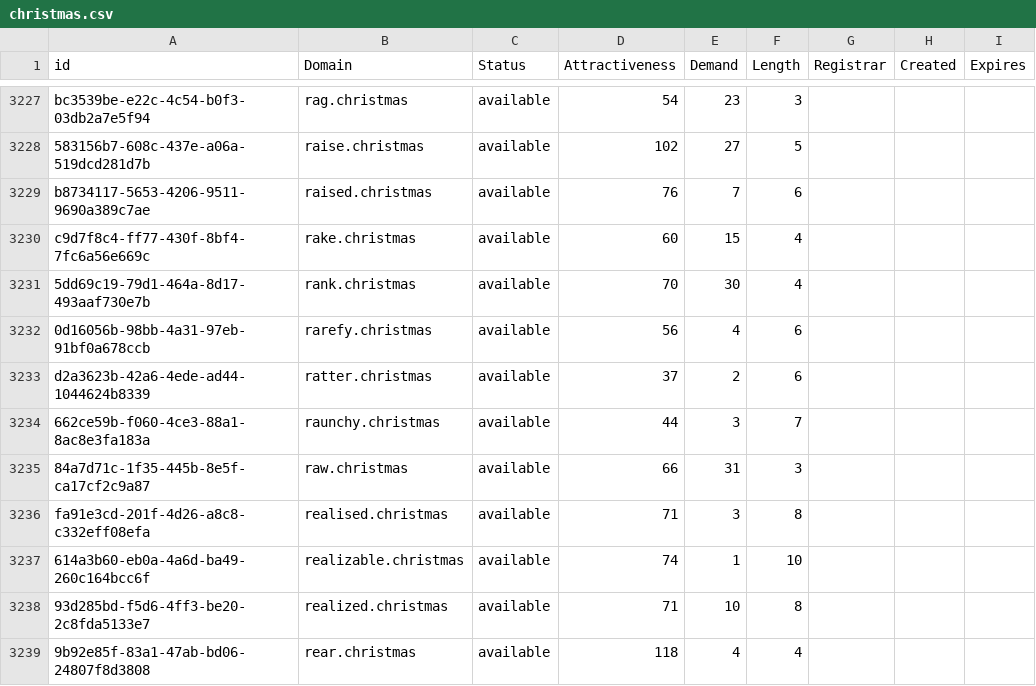
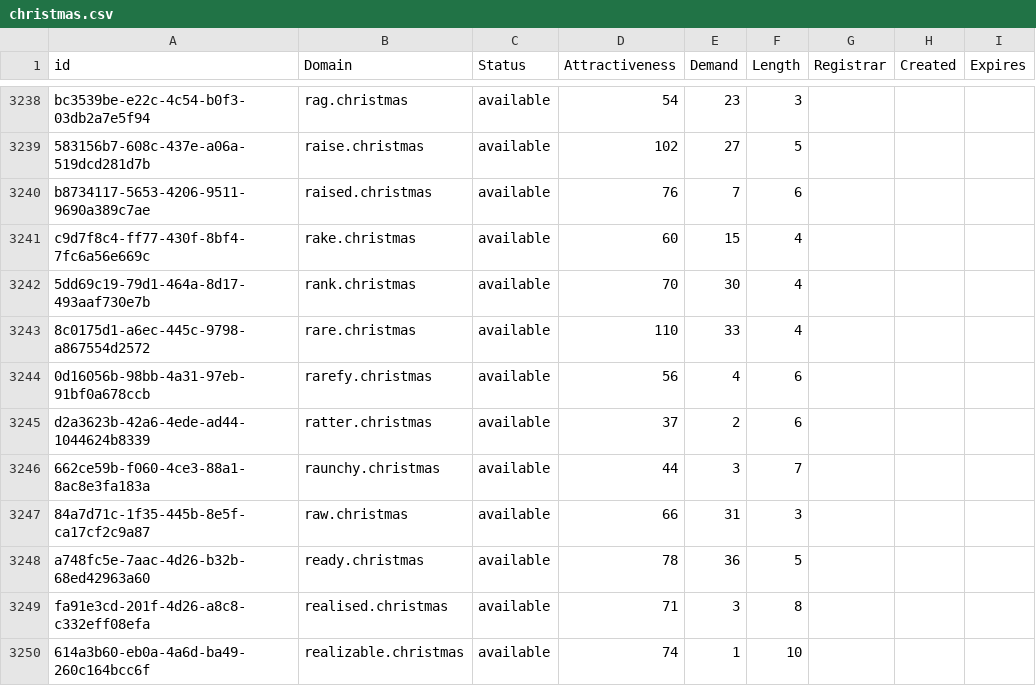
Before and after one commit to UniqueDomains/christmas-oneword-domains, a CSV file: christmas.csv, drawn as a sheet; only a part is shown, gaps mark what is left out; the shorter side is filled out with more unchanged rows; the diff covers the shown part only.

Commit message:
Domains update

```diff
--- a/christmas.csv
+++ b/christmas.csv
@@ -3231,2 +3242,3 @@ c9d7f8c4-ff77-430f-8bf4-7fc6a56e669c,rake.christmas,available,60,15,4,,,
 5dd69c19-79d1-464a-8d17-493aaf730e7b,rank.christmas,available,70,30,4,,,
+8c0175d1-a6ec-445c-9798-a867554d2572,rare.christmas,available,110,33,4,,,
 0d16056b-98bb-4a31-97eb-91bf0a678ccb,rarefy.christmas,available,56,4,6,,,
@@ -3235,2 +3247,3 @@ d2a3623b-42a6-4ede-ad44-1044624b8339,ratter.christmas,available,37,2,6,,,
 84a7d71c-1f35-445b-8e5f-ca17cf2c9a87,raw.christmas,available,66,31,3,,,
+a748fc5e-7aac-4d26-b32b-68ed42963a60,ready.christmas,available,78,36,5,,,
 fa91e3cd-201f-4d26-a8c8-c332eff08efa,realised.christmas,available,71,3,8,,,
```
Also changed, not shown: 26 added rows and 2 edited cells elsewhere in this file, 2 other files.
